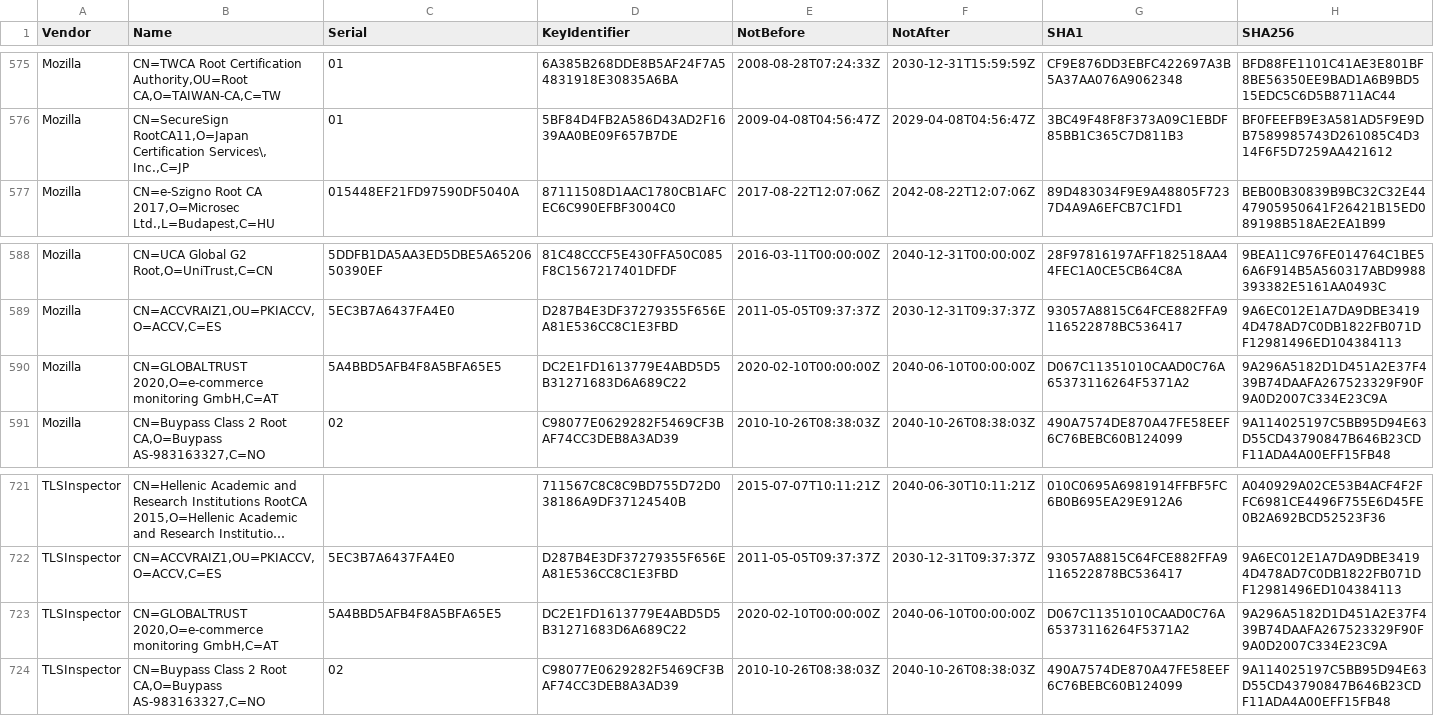
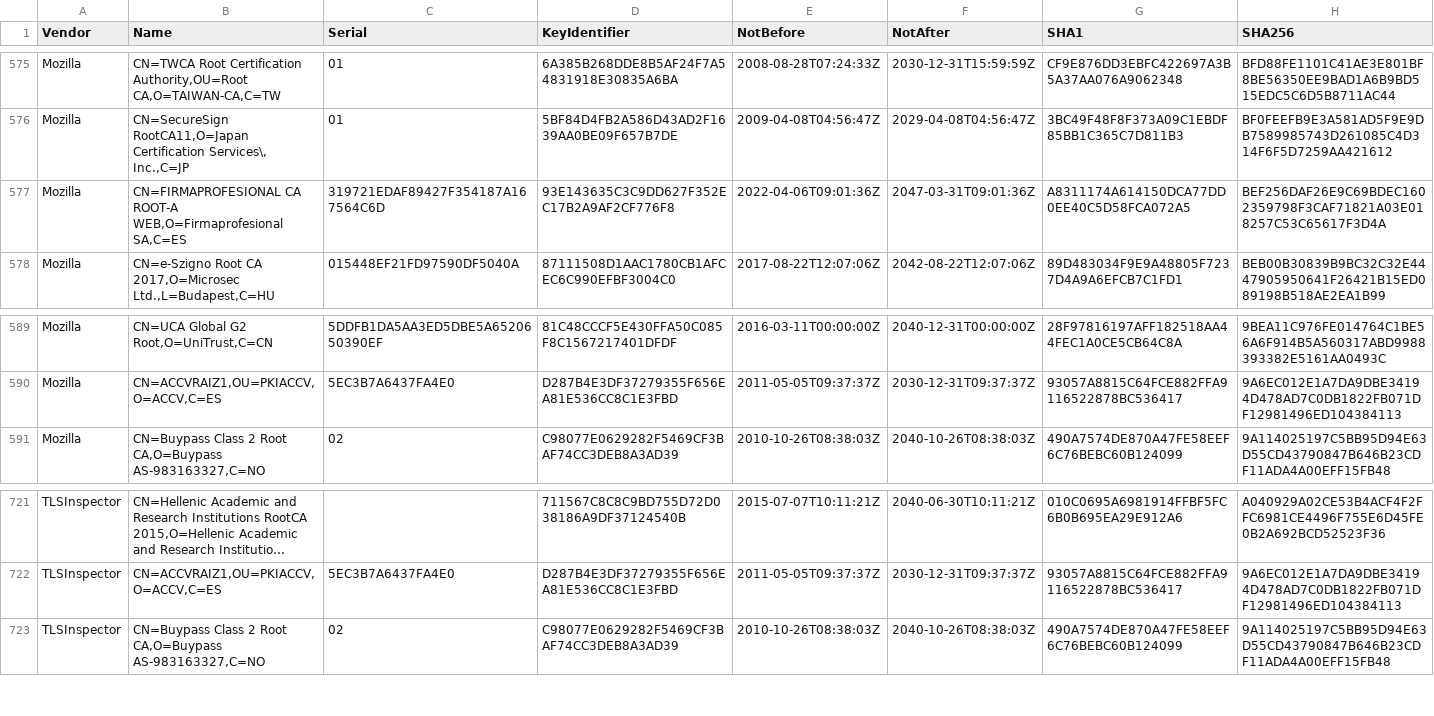
Before and after one commit to tls-inspector/rootca, a CSV file: bundles/certificates.csv, drawn as a sheet; only a part is shown, gaps mark what is left out; long unchanged cells end in …; removed rows and columns are numbered as before the commit, all else as after; the diff names each change by its address in the sheet, - before the commit and + after, or states it on an @@ line.

Commit message:
[Actions] Update CA Bundles

```diff
--- a/bundles/certificates.csv
+++ b/bundles/certificates.csv
+row 577: Mozilla | CN=FIRMAPROFESIONAL CA ROOT-A WEB,O=Firmaprofesional SA,C=ES | 319721EDAF89427F354187A167564C6D | 93E143635C3C9DD627F352EC17B2A9AF2CF776F8 | 2022-04-06T09:01:36Z | 2047-03-31T09:01:36Z | A8311174A614150DCA77DD0EE40C5D58FCA072A5 | BEF256DAF26E9C69BDEC1602359798F3CAF71821A03E018257C53C65617F3D4A
-row 590: Mozilla | CN=GLOBALTRUST 2020,O=e-commerce monitoring GmbH,C=AT | 5A4BBD5AFB4F8A5BFA65E5 | DC2E1FD1613779E4ABD5D5B31271683D6A689C22 | 2020-02-10T00:00:00Z | 2040-06-10T00:00:00Z | D067C11351010CAAD0C76A65373116264F5371A2 | 9A296A5182D1D451A2E37F439B74DAAFA267523329F90F9A0D2007C334E23C9A
-row 723: TLSInspector | CN=GLOBALTRUST 2020,O=e-commerce monitoring GmbH,C=AT | 5A4BBD5AFB4F8A5BFA65E5 | DC2E1FD1613779E4ABD5D5B31271683D6A689C22 | 2020-02-10T00:00:00Z | 2040-06-10T00:00:00Z | D067C11351010CAAD0C76A65373116264F5371A2 | 9A296A5182D1D451A2E37F439B74DAAFA267523329F90F9A0D2007C334E23C9A
```
Also changed, not shown: 10 other files.
